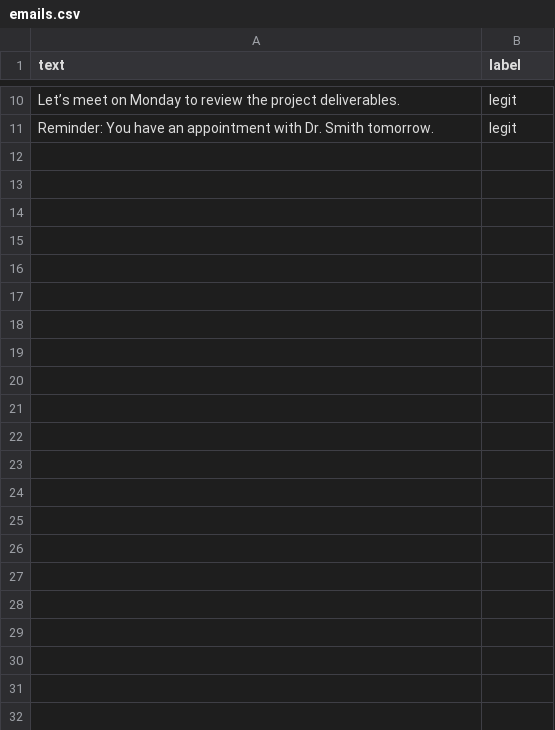
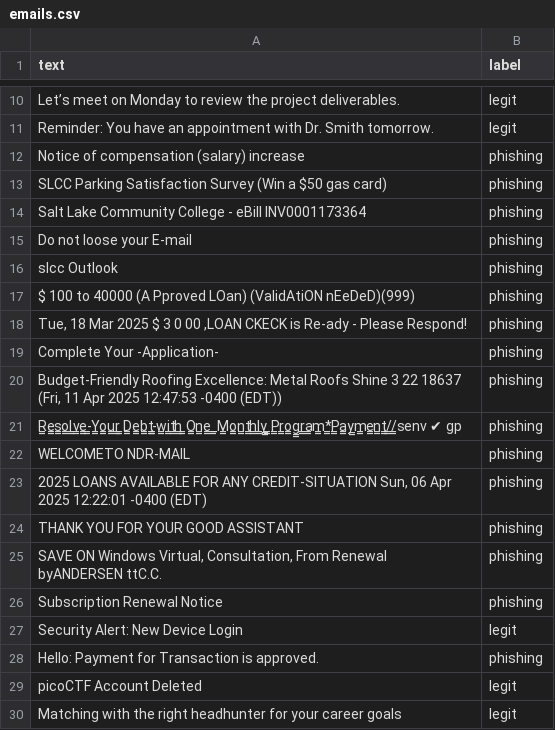
Before and after one commit to KHAUSMC/phishing-detector-backend, a CSV file: emails.csv, drawn as a sheet; only a part is shown, gaps mark what is left out; the diff covers the shown part only; the diff names each change by its address in the sheet, - before the commit and + after, or states it on an @@ line.

Commit message:
updated csv with more data and retrained ai

```diff
--- a/emails.csv
+++ b/emails.csv
+row 12: Notice of compensation (salary) increase | phishing
+row 13: SLCC Parking Satisfaction Survey (Win a $50 gas card) | phishing
+row 14: Salt Lake Community College - eBill INV0001173364 | phishing
+row 15: Do not loose your E-mail | phishing
+row 16: slcc Outlook | phishing
+row 17: $ 100 to 40000 (A Pproved LOan) (ValidAtiON nEeDeD)(999) | phishing
+row 18: Tue, 18 Mar 2025 $ 3 0 00 ,LOAN CKECK is Re-ady - Please Respond! | phishing
+row 19: Complete Your -Application- | phishing
+row 20: Budget-Friendly Roofing Excellence: Metal Roofs Shine 3 22 18637 (Fri, 11 Apr 2025 12:47:53 -0400 (EDT)) | phishing
+row 21: R̳e̳s̳o̳l̳v̳e̳-̳Y̳o̳u̳r̳ ̳D̳e̳b̳t̳-̳w̳i̳t̳h̳ ̳O̳n̳e̳_̳M̳o̳n̳t̳h̳l̳y̳ ̳P̳r̳o̳g̳r̳a̳m̳*̳P̳a̳y̳m̳e̳n̳t̳/̳/̳senv ✔ gp | phishing
+row 22: WELCOMETO NDR-MAIL | phishing
+row 23: 2025 LOANS AVAILABLE FOR ANY CREDIT-SITUATION Sun, 06 Apr 2025 12:22:01 -0400 (EDT) | phishing
+row 24: THANK YOU FOR YOUR GOOD ASSISTANT | phishing
+row 25: SAVE ON Windows Virtual, Consultation, From Renewal byANDERSEN ttC.C. | phishing
+row 26: Subscription Renewal Notice | phishing
+row 27: Security Alert: New Device Login | legit
+row 28: Hello: Payment for Transaction is approved. | phishing
+row 29: picoCTF Account Deleted | legit
+row 30: Matching with the right headhunter for your career goals | legit
```
Also changed, not shown: 35 added rows elsewhere in this file, 2 other files.
